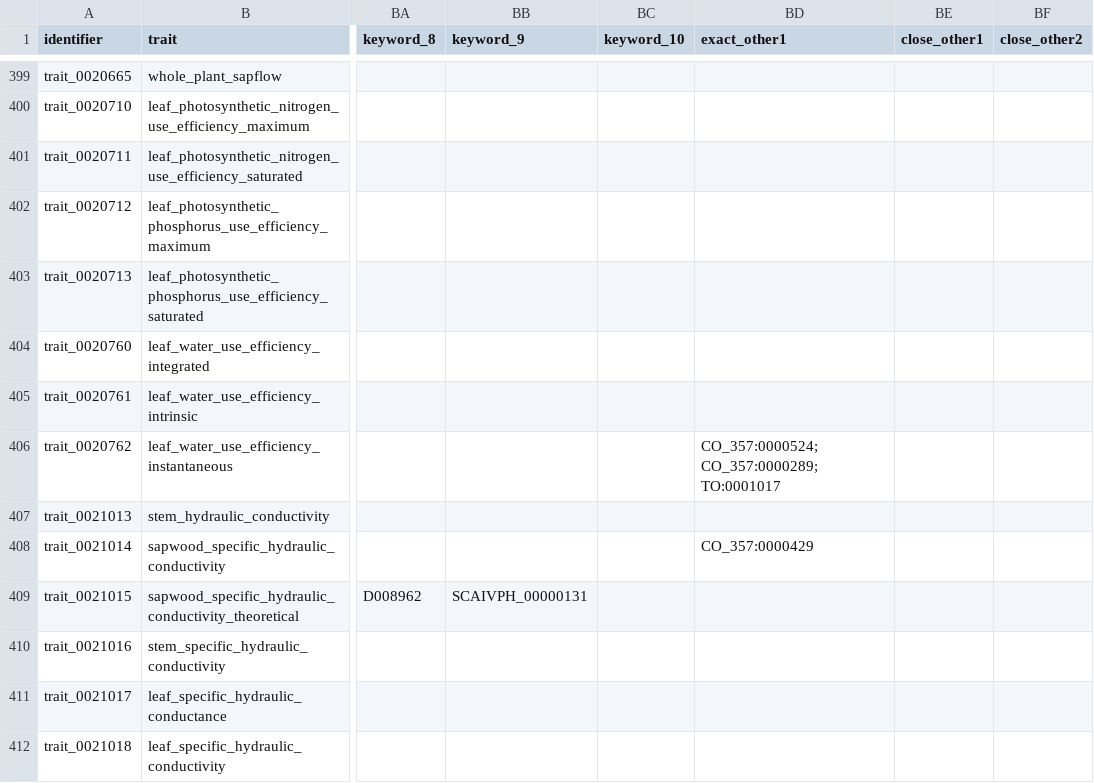
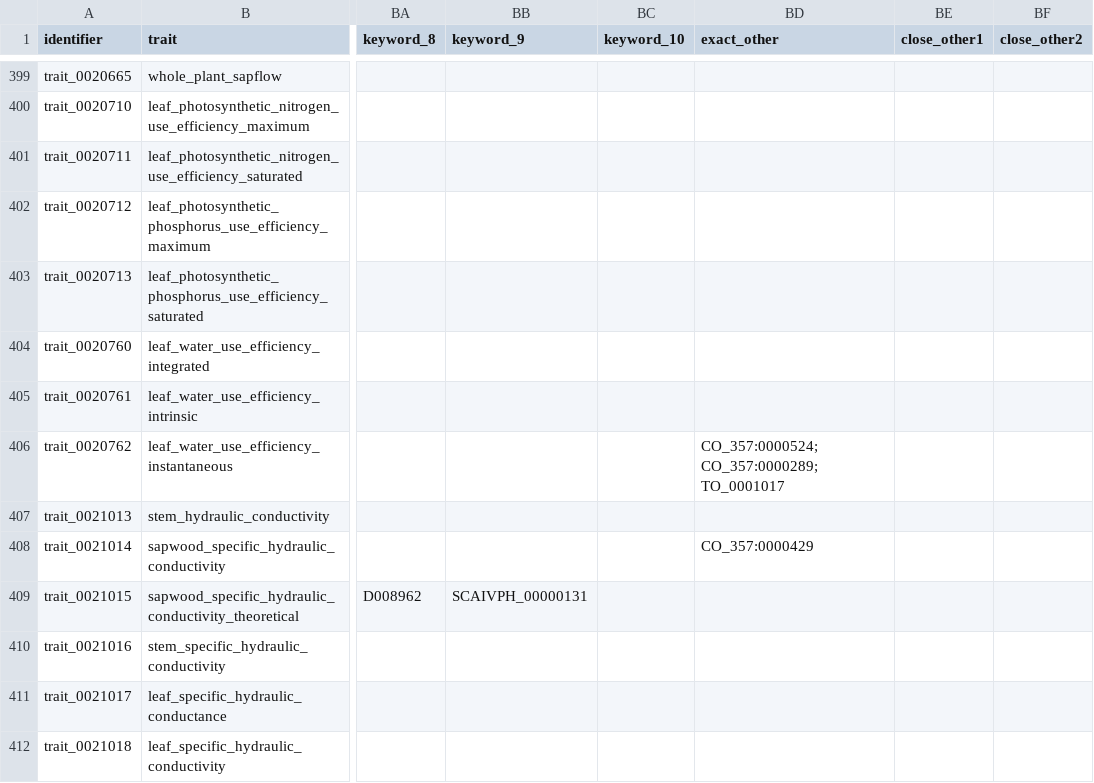
Before and after one commit to traitecoevo/APD, a CSV file: data/APD_traits_input.csv, drawn as a sheet; only a part is shown, gaps mark what is left out; the diff names each change by its address in the sheet, - before the commit and + after, or states it on an @@ line.

Commit message:
typos fixed
- ttl renders properly again
- need to keep tweaking namespace declaration

```diff
--- a/data/APD_traits_input.csv
+++ b/data/APD_traits_input.csv
-BD1: exact_other1
+BD1: exact_other
-BD406 (exact_other): CO_357:0000524; CO_357:0000289; TO:0001017
+BD406 (exact_other): CO_357:0000524; CO_357:0000289; TO_0001017
```
Also changed, not shown: 3 other files.
